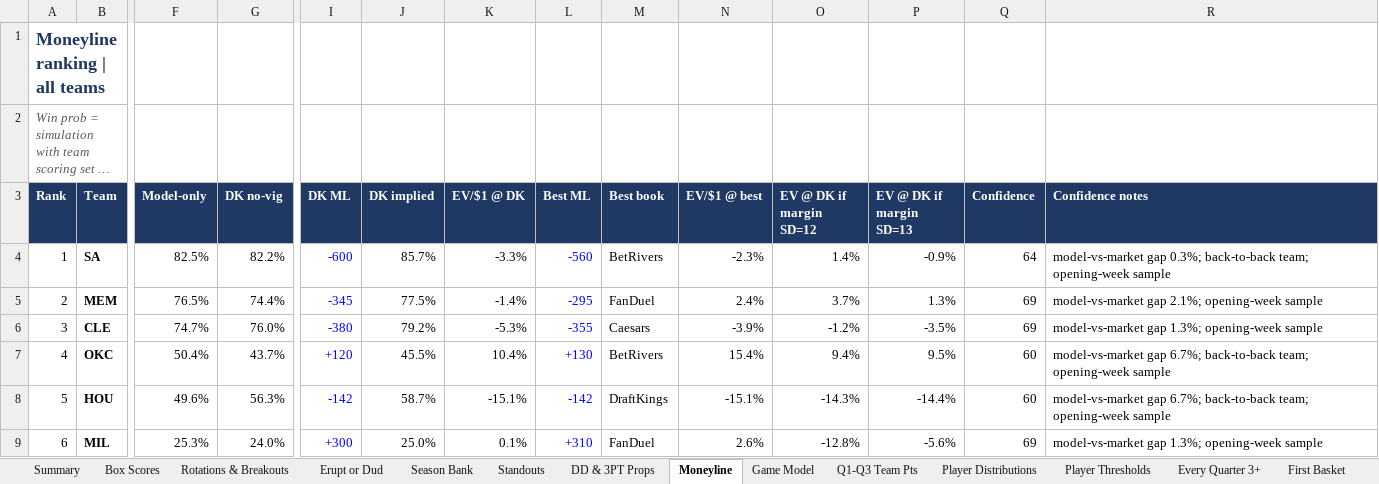
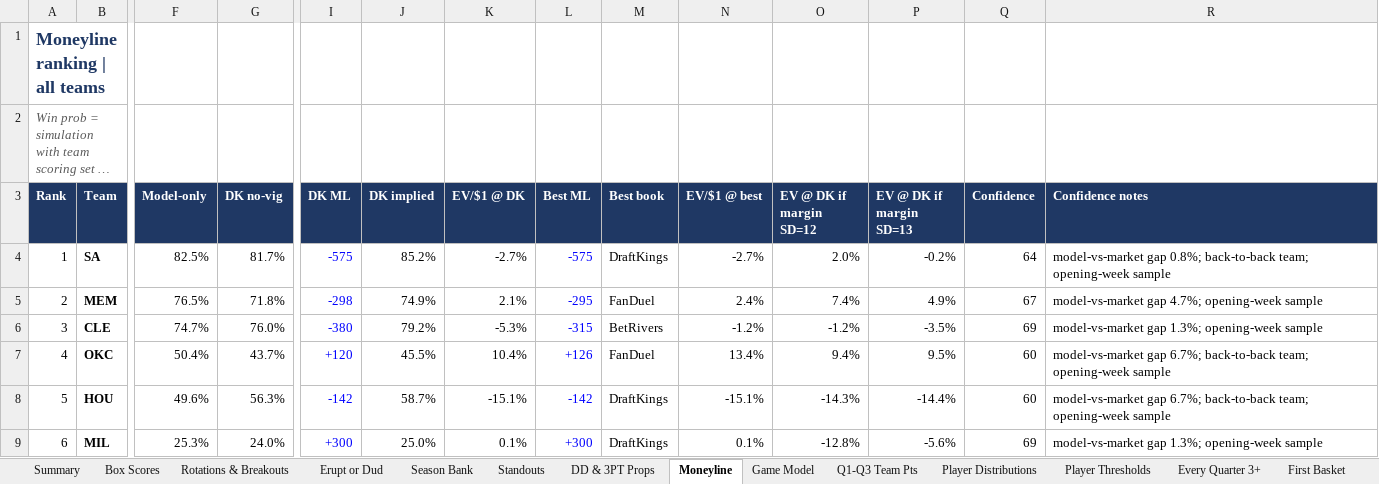
Before and after one commit to HeyShawtty/nba-quant-desk, an Excel workbook: reports/NBA_Quant_Report_2026-10-31.xlsx, sheet Moneyline, drawn as a sheet; only a part is shown, gaps mark what is left out; long unchanged cells end in …; values as stored, in another font and other column widths than the file's, no borders; the diff covers the shown part only; the diff names each change by its address in the sheet, - before the commit and + after, or states it on an @@ line.

```diff
--- a/reports/NBA_Quant_Report_2026-10-31.xlsx (sheet Moneyline)
+++ b/reports/NBA_Quant_Report_2026-10-31.xlsx (sheet Moneyline)
-G4 (DK no-vig): 82.2%
+G4 (DK no-vig): 81.7%
-I4 (DK ML): -600
+I4 (DK ML): -575
-J4 (DK implied): 85.7%
+J4 (DK implied): 85.2%
-K4 (EV/$1 @ DK): -3.3%
+K4 (EV/$1 @ DK): -2.7%
-L4 (Best ML): -560
+L4 (Best ML): -575
-M4 (Best book): BetRivers
+M4 (Best book): DraftKings
-N4 (EV/$1 @ best): -2.3%
+N4 (EV/$1 @ best): -2.7%
-O4 (EV @ DK if margin SD=12): 1.4%
+O4 (EV @ DK if margin SD=12): 2.0%
-P4 (EV @ DK if margin SD=13): -0.9%
+P4 (EV @ DK if margin SD=13): -0.2%
-R4 (Confidence notes): model-vs-market gap 0.3%; back-to-back team;…
+R4 (Confidence notes): model-vs-market gap 0.8%; back-to-back team;…
-G5 (DK no-vig): 74.4%
+G5 (DK no-vig): 71.8%
-I5 (DK ML): -345
+I5 (DK ML): -298
-J5 (DK implied): 77.5%
+J5 (DK implied): 74.9%
-K5 (EV/$1 @ DK): -1.4%
+K5 (EV/$1 @ DK): 2.1%
-O5 (EV @ DK if margin SD=12): 3.7%
+O5 (EV @ DK if margin SD=12): 7.4%
-P5 (EV @ DK if margin SD=13): 1.3%
+P5 (EV @ DK if margin SD=13): 4.9%
-Q5 (Confidence): 69
+Q5 (Confidence): 67
-R5 (Confidence notes): model-vs-market gap 2.1%; opening-week sample
+R5 (Confidence notes): model-vs-market gap 4.7%; opening-week sample
-L6 (Best ML): -355
+L6 (Best ML): -315
-M6 (Best book): Caesars
+M6 (Best book): BetRivers
-N6 (EV/$1 @ best): -3.9%
+N6 (EV/$1 @ best): -1.2%
-L7 (Best ML): +130
+L7 (Best ML): +126
-M7 (Best book): BetRivers
+M7 (Best book): FanDuel
-N7 (EV/$1 @ best): 15.4%
+N7 (EV/$1 @ best): 13.4%
-L9 (Best ML): +310
+L9 (Best ML): +300
-M9 (Best book): FanDuel
+M9 (Best book): DraftKings
-N9 (EV/$1 @ best): 2.6%
+N9 (EV/$1 @ best): 0.1%
```
Also changed, not shown: 1 added row, 1 removed row and 49 edited cells elsewhere in this sheet, sheet SGP & Boost, sheet Summary, sheet Game Model, sheet Tracking Log, sheet Box Scores, formulas that keep their value, reports/Data_Bank_2026-27.xlsx, 5 other files.
